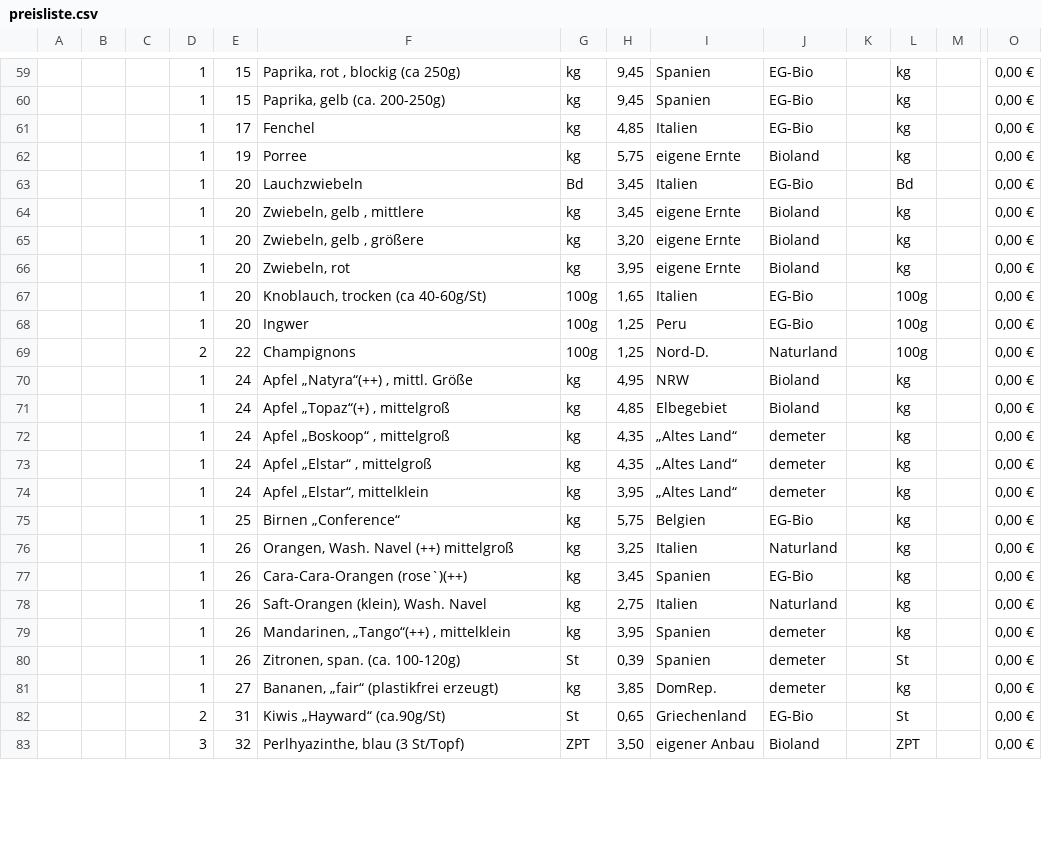
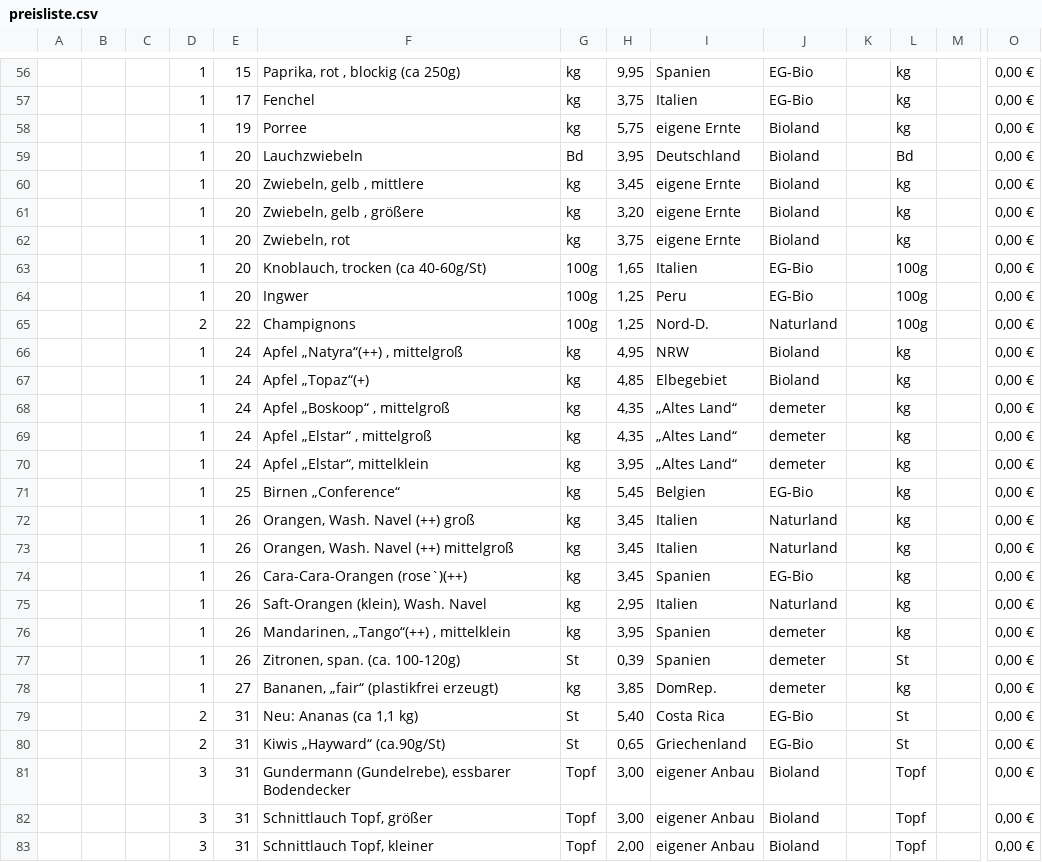
Before and after one commit to Freudenhof/Bestellformular, a CSV file: preisliste.csv, drawn as a sheet; only a part is shown, gaps mark what is left out; the shorter side is filled out with more unchanged rows; removed rows and columns are numbered as before the commit, all else as after; rows hold the shown columns only; the diff covers the shown part only; the diff names each change by its address in the sheet, - before the commit and + after, or states it on an @@ line.

```diff
--- a/preisliste.csv
+++ b/preisliste.csv
-H56: 9,45
+H56: 9,95
-row 60:  |  |  | 1 | 15 | Paprika, gelb (ca. 200-250g) | kg | 9,45 | Spanien | EG-Bio |  | kg |  | 0,00 €
-H57: 4,85
+H57: 3,75
-H59: 3,45
+H59: 3,95
-I59: Italien
+I59: Deutschland
-J59: EG-Bio
+J59: Bioland
-H62: 3,95
+H62: 3,75
-F66: Apfel „Natyra“(++) , mittl. Größe
+F66: Apfel „Natyra“(++) , mittelgroß
-F67: Apfel „Topaz“(+) , mittelgroß
+F67: Apfel „Topaz“(+)
-H71: 5,75
+H71: 5,45
+row 72:  |  |  | 1 | 26 | Orangen, Wash. Navel (++) groß | kg | 3,45 | Italien | Naturland |  | kg |  | 0,00 €
-H73: 3,25
+H73: 3,45
-H75: 2,75
+H75: 2,95
+row 79:  |  |  | 2 | 31 | Neu: Ananas (ca 1,1 kg) | St | 5,40 | Costa Rica | EG-Bio |  | St |  | 0,00 €
+row 81:  |  |  | 3 | 31 | Gundermann (Gundelrebe), essbarer Bodendecker | Topf | 3,00 | eigener Anbau | Bioland |  | Topf |  | 0,00 €
+row 82:  |  |  | 3 | 31 | Schnittlauch Topf, größer | Topf | 3,00 | eigener Anbau | Bioland |  | Topf |  | 0,00 €
+row 83:  |  |  | 3 | 31 | Schnittlauch Topf, kleiner | Topf | 2,00 | eigener Anbau | Bioland |  | Topf |  | 0,00 €
```
Also changed, not shown: 3 added rows, 5 removed rows and 14 edited cells elsewhere in this file.
